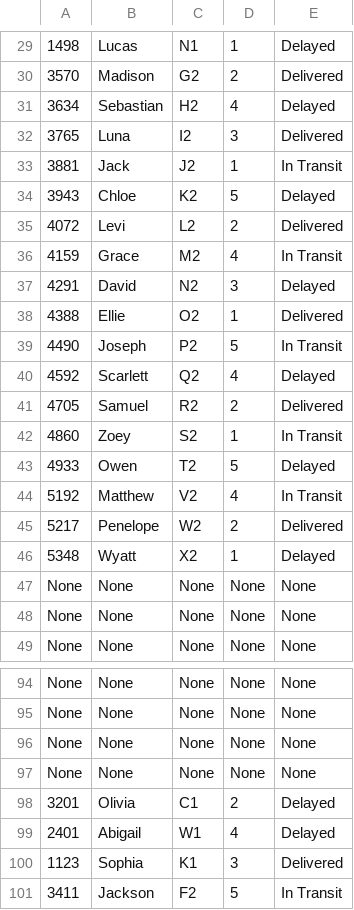
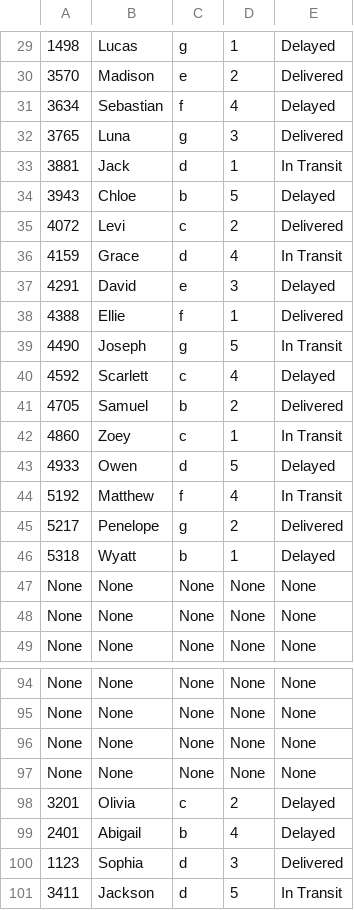
Before and after one commit to JankyBanana/COMP1002, a CSV file: Assignment/CustomerHashTable.csv, drawn as a sheet; only a part is shown, gaps mark what is left out; the diff covers the shown part only.

```diff
--- a/Assignment/CustomerHashTable.csv
+++ b/Assignment/CustomerHashTable.csv
@@ -29,19 +29,19 @@
-1498,Lucas,N1,1,Delayed
-3570,Madison,G2,2,Delivered
-3634,Sebastian,H2,4,Delayed
-3765,Luna,I2,3,Delivered
-3881,Jack,J2,1,In Transit
-3943,Chloe,K2,5,Delayed
-4072,Levi,L2,2,Delivered
-4159,Grace,M2,4,In Transit
-4291,David,N2,3,Delayed
-4388,Ellie,O2,1,Delivered
-4490,Joseph,P2,5,In Transit
-4592,Scarlett,Q2,4,Delayed
-4705,Samuel,R2,2,Delivered
-4860,Zoey,S2,1,In Transit
-4933,Owen,T2,5,Delayed
-5192,Matthew,V2,4,In Transit
-5217,Penelope,W2,2,Delivered
-5348,Wyatt,X2,1,Delayed
+1498,Lucas,g,1,Delayed
+3570,Madison,e,2,Delivered
+3634,Sebastian,f,4,Delayed
+3765,Luna,g,3,Delivered
+3881,Jack,d,1,In Transit
+3943,Chloe,b,5,Delayed
+4072,Levi,c,2,Delivered
+4159,Grace,d,4,In Transit
+4291,David,e,3,Delayed
+4388,Ellie,f,1,Delivered
+4490,Joseph,g,5,In Transit
+4592,Scarlett,c,4,Delayed
+4705,Samuel,b,2,Delivered
+4860,Zoey,c,1,In Transit
+4933,Owen,d,5,Delayed
+5192,Matthew,f,4,In Transit
+5217,Penelope,g,2,Delivered
+5318,Wyatt,b,1,Delayed
 None,None,None,None,None
@@ -97,5 +97,5 @@ None,None,None,None,None
 None,None,None,None,None
-3201,Olivia,C1,2,Delayed
-2401,Abigail,W1,4,Delayed
-1123,Sophia,K1,3,Delivered
-3411,Jackson,F2,5,In Transit
+3201,Olivia,c,2,Delayed
+2401,Abigail,b,4,Delayed
+1123,Sophia,d,3,Delivered
+3411,Jackson,d,5,In Transit
```
Also changed, not shown: 28 edited cells elsewhere in this file, Assignment/demoHash.csv, 4 other files.
